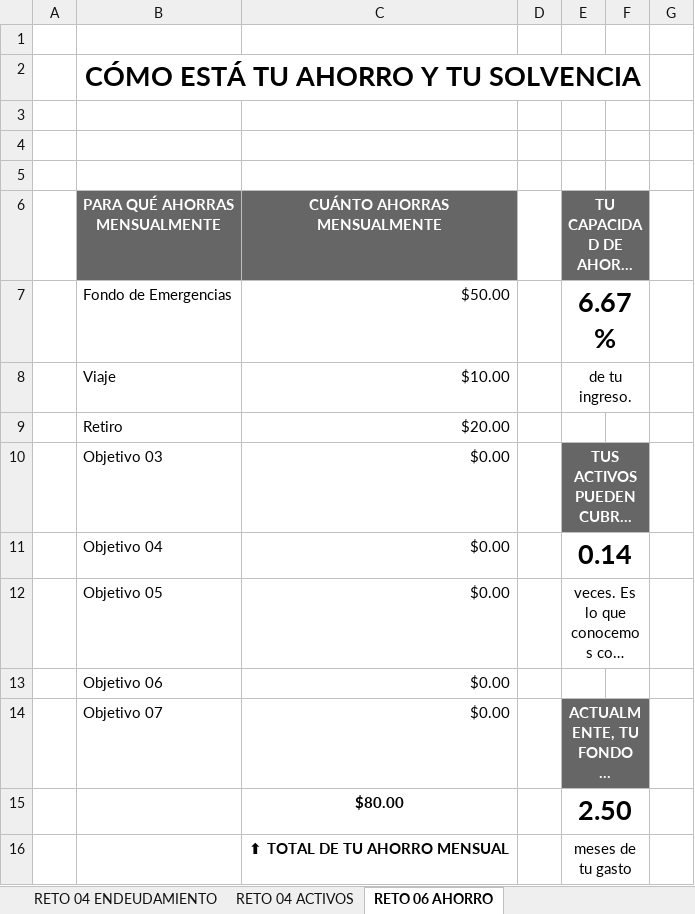
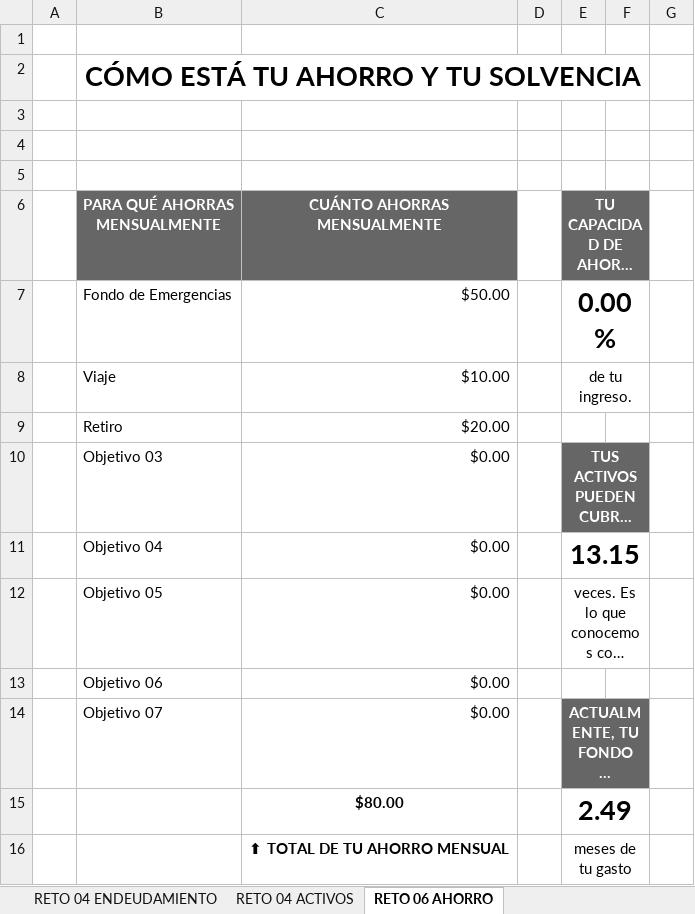
Before and after one commit to ArielMakerLabPy/FinanzaseInversiones, an Excel workbook: 02. Curso de Finanzas Personales/utils/evalua-objetivamente-tus-finanzas-personales.xlsx, sheet RETO 06 AHORRO, drawn as a sheet; long unchanged cells end in …; values as stored, in another font and other column widths than the file's, no borders; charts and pictures not drawn; the diff names each change by its address in the sheet, - before the commit and + after, or states it on an @@ line.

```diff
--- a/02. Curso de Finanzas Personales/utils/evalua-objetivamente-tus-finanzas-personales.xlsx (sheet RETO 06 AHORRO)
+++ b/02. Curso de Finanzas Personales/utils/evalua-objetivamente-tus-finanzas-personales.xlsx (sheet RETO 06 AHORRO)
-E7: 6.67%
+E7: 0.00%
-E11: 0.14
+E11: 13.15
-E15: 2.50
+E15: 2.49
```
Also changed, not shown: sheet RETO 04 ENDEUDAMIENTO, sheet RETO 04 INGRESOS Y GASTOS, sheet RETO 04 ACTIVOS, sheet RETO 10 TABLERO DE CONTROL, sheet RETO 08 PRESUPUESTO ANUAL, hidden cells, charts or pictures.
